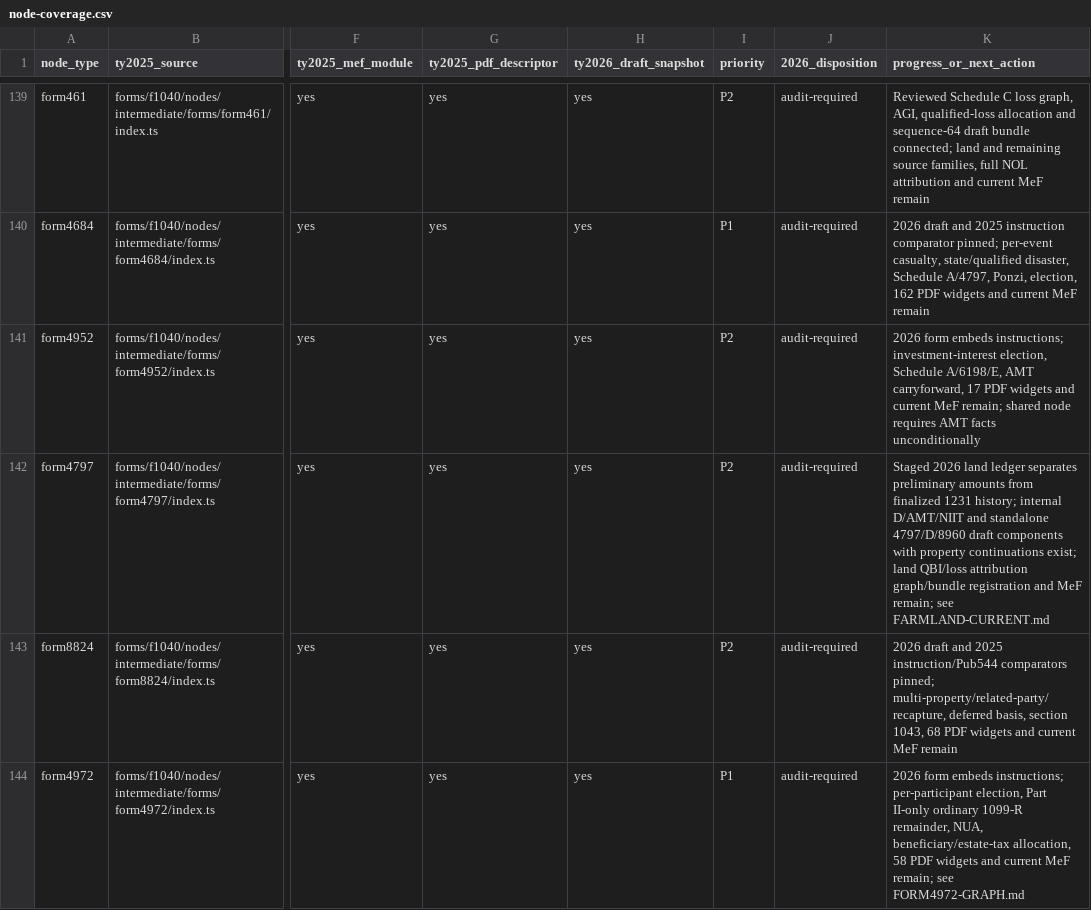
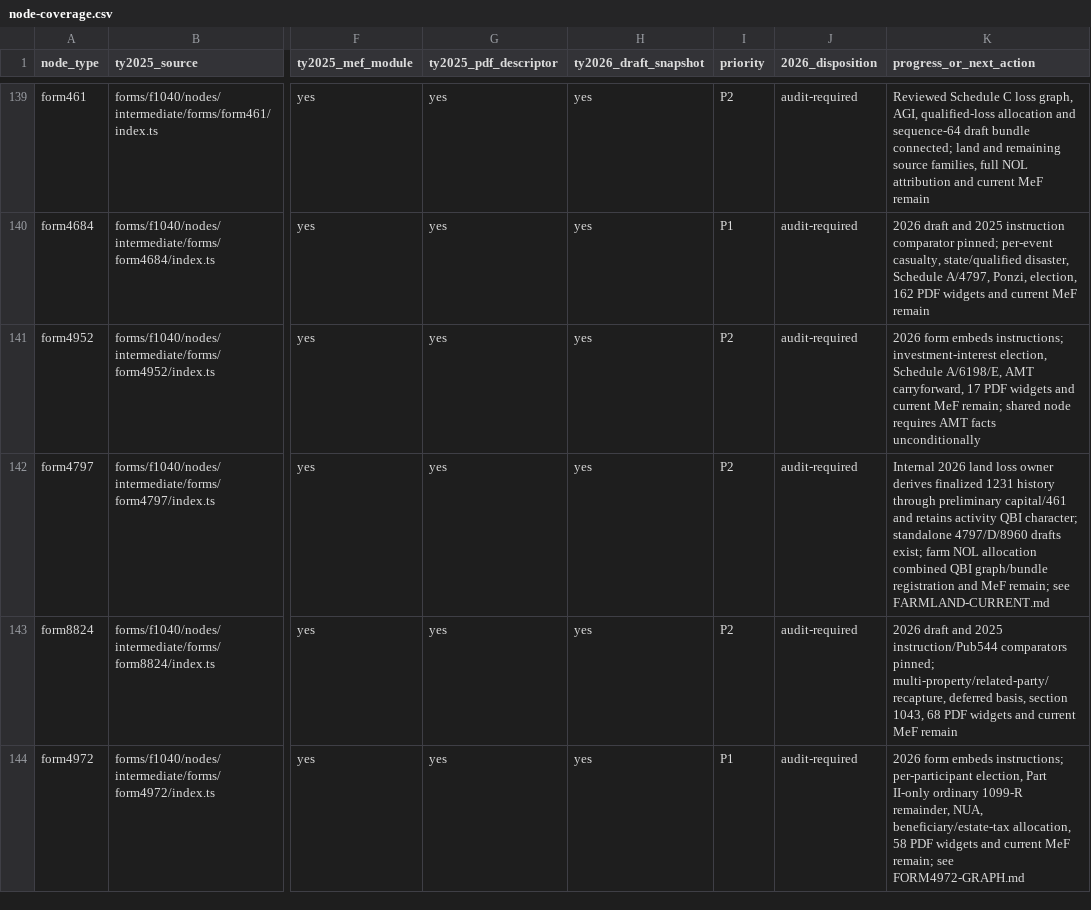
Before and after one commit to filedcom/opentax, a CSV file: docs/ty2026/inventories/node-coverage.csv, drawn as a sheet; only a part is shown, gaps mark what is left out; the diff names each change by its address in the sheet, - before the commit and + after, or states it on an @@ line.

Commit message:
feat(ty2026): derive land loss history and activity QBI

```diff
--- a/docs/ty2026/inventories/node-coverage.csv
+++ b/docs/ty2026/inventories/node-coverage.csv
-K142 (progress_or_next_action): Staged 2026 land ledger separates preliminary amounts from finalized 1231 history; internal D/AMT/NIIT and standalone 4797/D/8960 draft components with property continuations exist; land QBI/loss attribution graph/bundle registration…
+K142 (progress_or_next_action): Internal 2026 land loss owner derives finalized 1231 history through preliminary capital/461 and retains activity QBI character; standalone 4797/D/8960 drafts exist; farm NOL allocation combined QBI graph/bundle registration…
```
Also changed, not shown: 17 other files.
